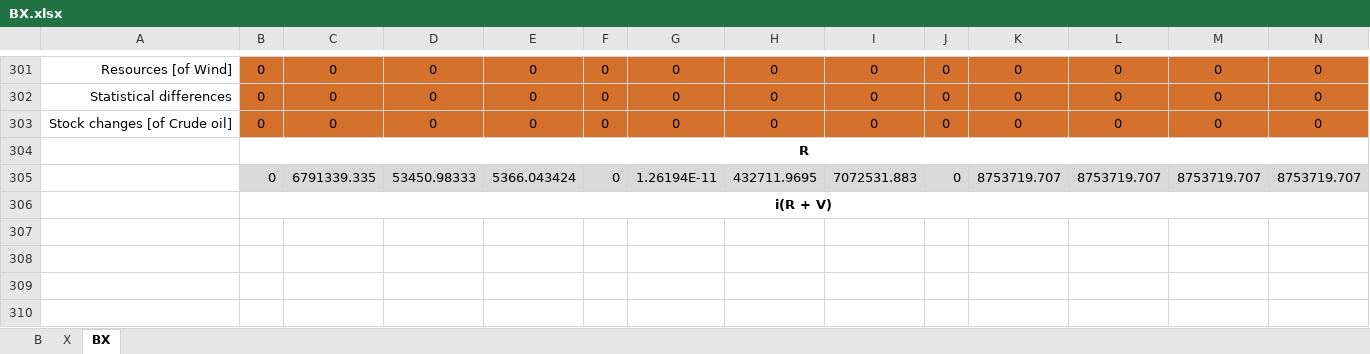
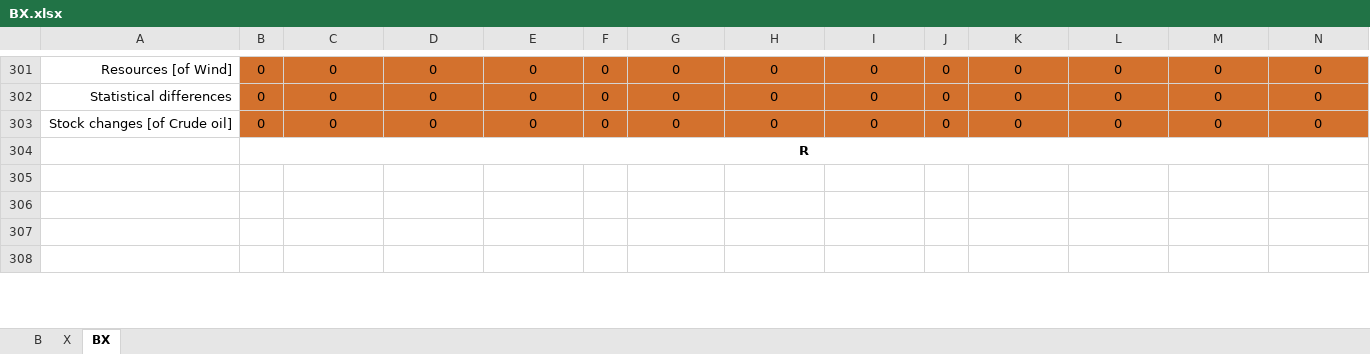
Before and after one commit to MatthewHeun/MaterialExergyPaper2025, an Excel workbook: data/BX.xlsx, sheet BX, drawn as a sheet; only a part is shown, gaps mark what is left out; values as stored, in another font and other column widths than the file's, no borders; removed rows and columns are numbered as before the commit, all else as after; rows hold the shown columns only; the diff covers the shown part only; the diff names each change by its address in the sheet, - before the commit and + after, or states it on an @@ line.

```diff
--- a/data/BX.xlsx (sheet BX)
+++ b/data/BX.xlsx (sheet BX)
-row 305:  | 0 | 6791339.335 | 53450.98333 | 5366.043424 | 0 | 1.26194E-11 | 432711.9695 | 7072531.883 | 0 | 8753719.707 | 8753719.707 | 8753719.707 | 8753719.707
-row 306:  | i(R + V)
```
Also changed, not shown: other rows of this sheet, data/ecc_supply_to_mcc.xlsx, data/zaf_2013_ecc.xlsx.
